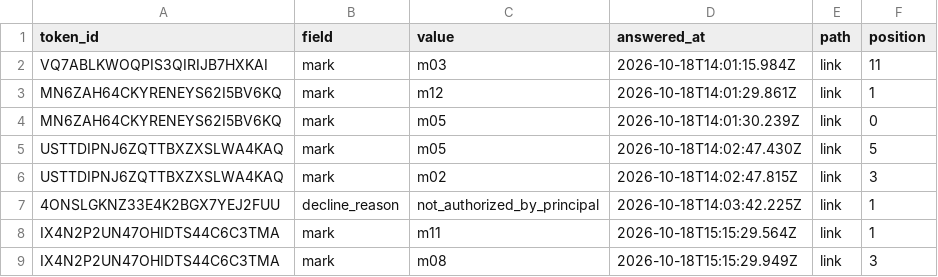
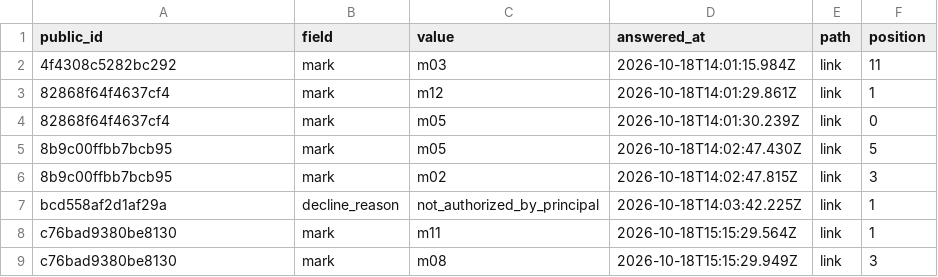
Before and after one commit to sdnyco/senjafuda, a CSV file: data/answers.csv, drawn as a sheet.

```diff
--- a/data/answers.csv
+++ b/data/answers.csv
@@ -1,9 +1,9 @@
-token_id,field,value,answered_at,path,position
-VQ7ABLKWOQPIS3QIRIJB7HXKAI,mark,m03,2026-10-18T14:01:15.984Z,link,11
-MN6ZAH64CKYRENEYS62I5BV6KQ,mark,m12,2026-10-18T14:01:29.861Z,link,1
-MN6ZAH64CKYRENEYS62I5BV6KQ,mark,m05,2026-10-18T14:01:30.239Z,link,0
-USTTDIPNJ6ZQTTBXZXSLWA4KAQ,mark,m05,2026-10-18T14:02:47.430Z,link,5
-USTTDIPNJ6ZQTTBXZXSLWA4KAQ,mark,m02,2026-10-18T14:02:47.815Z,link,3
-4ONSLGKNZ33E4K2BGX7YEJ2FUU,decline_reason,not_authorized_by_principal,2026-10-18T14:03:42.225Z,link,1
-IX4N2P2UN47OHIDTS44C6C3TMA,mark,m11,2026-10-18T15:15:29.564Z,link,1
-IX4N2P2UN47OHIDTS44C6C3TMA,mark,m08,2026-10-18T15:15:29.949Z,link,3
+public_id,field,value,answered_at,path,position
+4f4308c5282bc292,mark,m03,2026-10-18T14:01:15.984Z,link,11
+82868f64f4637cf4,mark,m12,2026-10-18T14:01:29.861Z,link,1
+82868f64f4637cf4,mark,m05,2026-10-18T14:01:30.239Z,link,0
+8b9c00ffbb7bcb95,mark,m05,2026-10-18T14:02:47.430Z,link,5
+8b9c00ffbb7bcb95,mark,m02,2026-10-18T14:02:47.815Z,link,3
+bcd558af2d1af29a,decline_reason,not_authorized_by_principal,2026-10-18T14:03:42.225Z,link,1
+c76bad9380be8130,mark,m11,2026-10-18T15:15:29.564Z,link,1
+c76bad9380be8130,mark,m08,2026-10-18T15:15:29.949Z,link,3
```
Also changed, not shown: data/tokens.csv, 4 other files.
